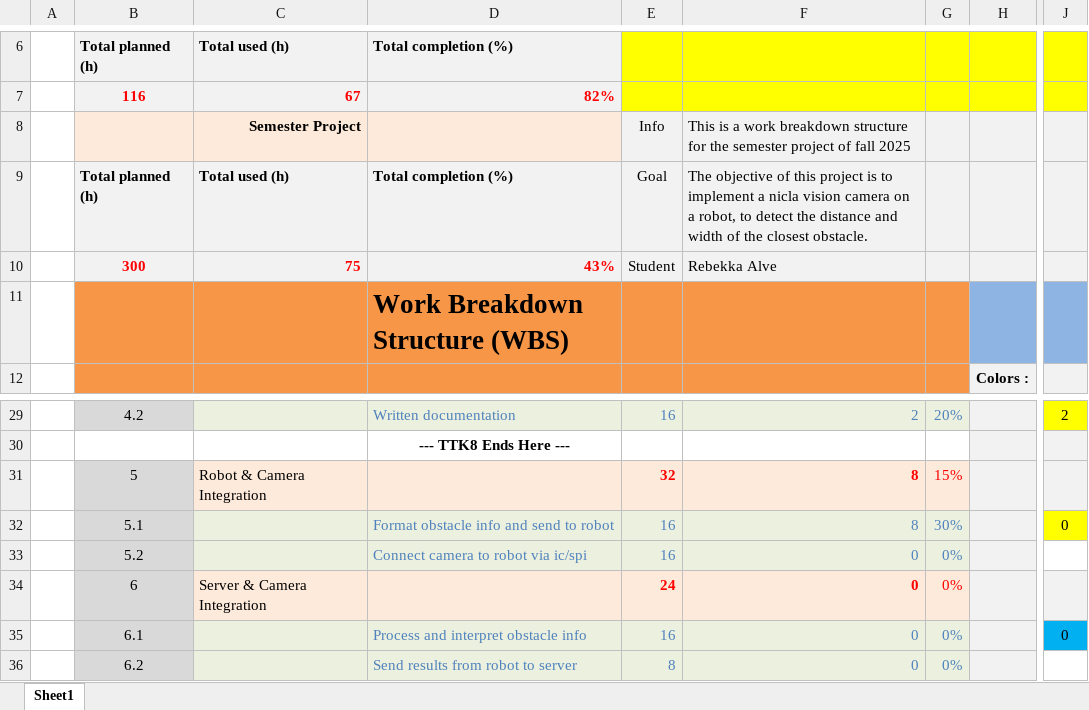
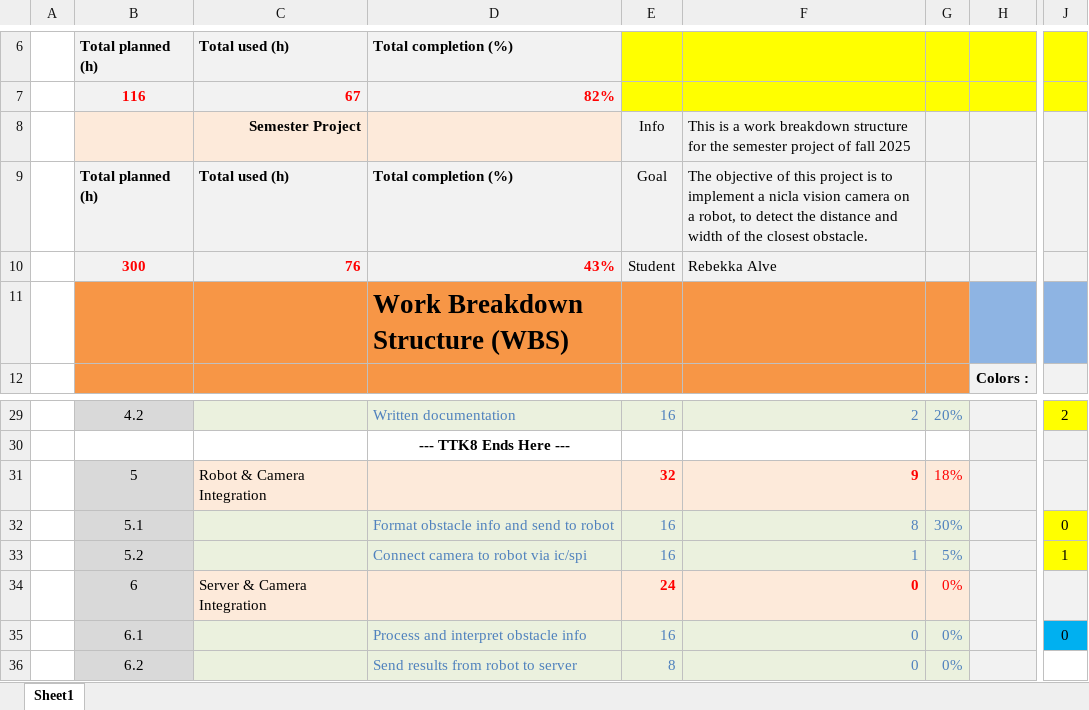
Before and after one commit to rebekalv/arduino_camera, an Excel workbook: ttk8/diagrams/semester_wbs_plan.xlsx, sheet Sheet1, drawn as a sheet; only a part is shown, gaps mark what is left out; values as stored, in another font and other column widths than the file's, no borders; charts and pictures not drawn; the diff names each change by its address in the sheet, - before the commit and + after, or states it on an @@ line.

```diff
--- a/ttk8/diagrams/semester_wbs_plan.xlsx (sheet Sheet1)
+++ b/ttk8/diagrams/semester_wbs_plan.xlsx (sheet Sheet1)
-C10: 75
+C10: 76
-F31: 8
+F31: 9
-G31: 15%
+G31: 18%
-F33: 0
+F33: 1
-G33: 0%
+G33: 5%
-J33: (empty)
+J33: 1
-J33 fill: none
+J33 fill: #FFFF00
```
Also changed, not shown: 2 other files.
